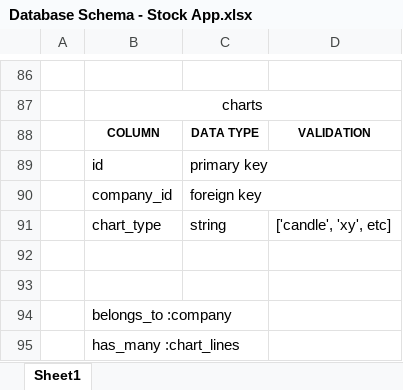
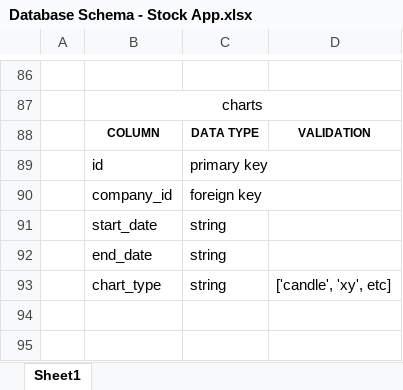
Before and after one commit to ACAPP-dev/stock-app, an Excel workbook: Database Schema - Stock App.xlsx, sheet Sheet1, drawn as a sheet; only a part is shown, gaps mark what is left out; the shorter side is filled out with more unchanged rows; values as stored, in another font and other column widths than the file's, no borders; the diff names each change by its address in the sheet, - before the commit and + after, or states it on an @@ line.

Commit message:
update rails to accept chart date range

```diff
--- a/Database Schema - Stock App.xlsx (sheet Sheet1)
+++ b/Database Schema - Stock App.xlsx (sheet Sheet1)
+row 91:  | start_date | string
+row 92:  | end_date | string
```
Also changed, not shown: 6 other files.
